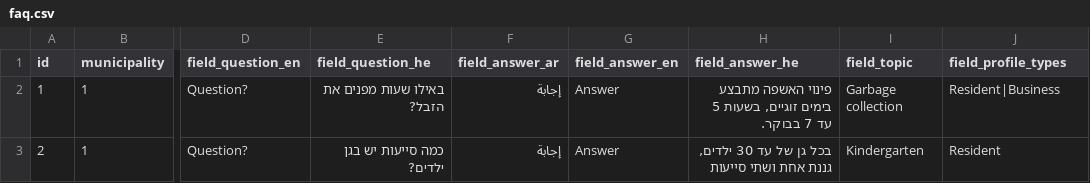
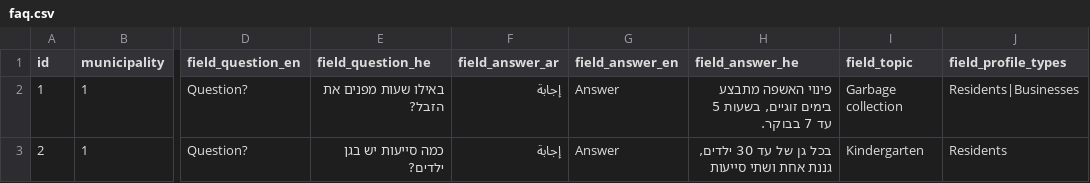
Before and after one commit to Gizra/Municipality, a CSV file: server/hedley/modules/custom/hedley_migrate/csv/faq.csv, drawn as a sheet; only a part is shown, gaps mark what is left out; the diff names each change by its address in the sheet, - before the commit and + after, or states it on an @@ line.

```diff
--- a/server/hedley/modules/custom/hedley_migrate/csv/faq.csv
+++ b/server/hedley/modules/custom/hedley_migrate/csv/faq.csv
-J2 (field_profile_types): Resident|Business
+J2 (field_profile_types): Residents|Businesses
-J3 (field_profile_types): Resident
+J3 (field_profile_types): Residents
```
Also changed, not shown: server/hedley/modules/custom/hedley_migrate/csv/action.csv, server/hedley/modules/custom/hedley_migrate/csv/event.csv, 12 other files.
